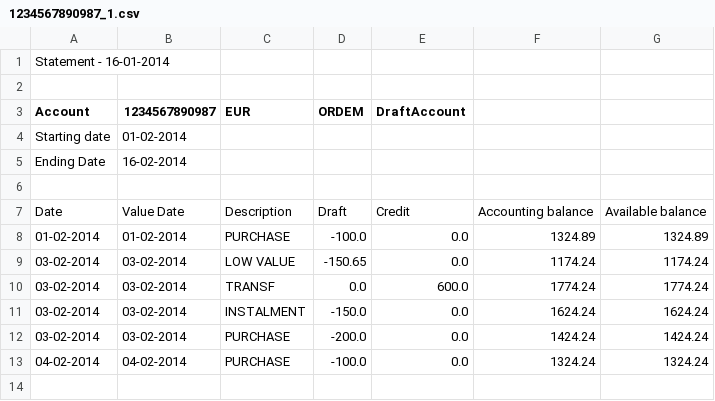
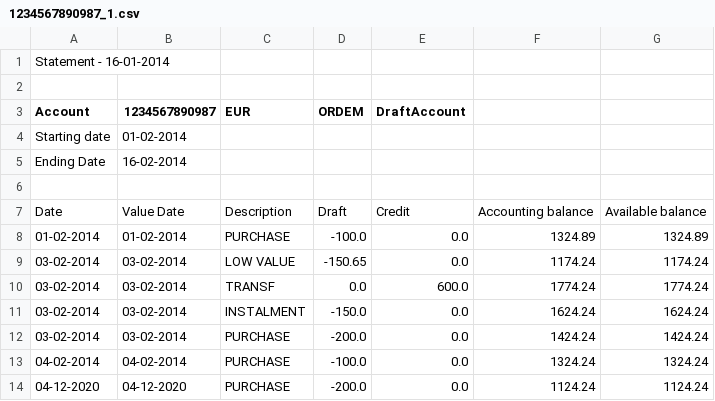
Before and after one commit to ze-gomes/upskill-finance-manager, a CSV file: statements/1234567890987_1.csv, drawn as a sheet.

```diff
--- a/statements/1234567890987_1.csv
+++ b/statements/1234567890987_1.csv
@@ -13 +13,2 @@ Date ;Value Date ;Description ;Draft ;Credit ;Accounting balance ;Available bala
 04-02-2014 ;04-02-2014 ;PURCHASE ;-100.0 ;0.0 ;1324.24 ;1324.24
+04-12-2020 ;04-12-2020 ;PURCHASE ;-200.0 ;0.0 ;1124.24 ;1124.24
```
Also changed, not shown: 4 other files.
